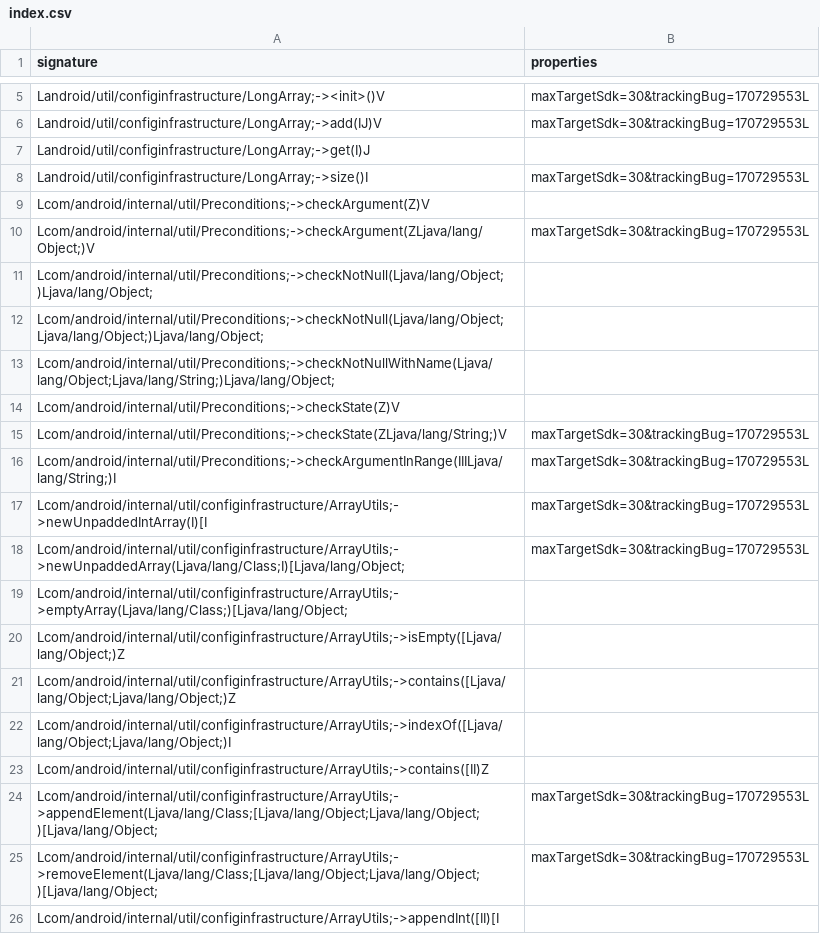
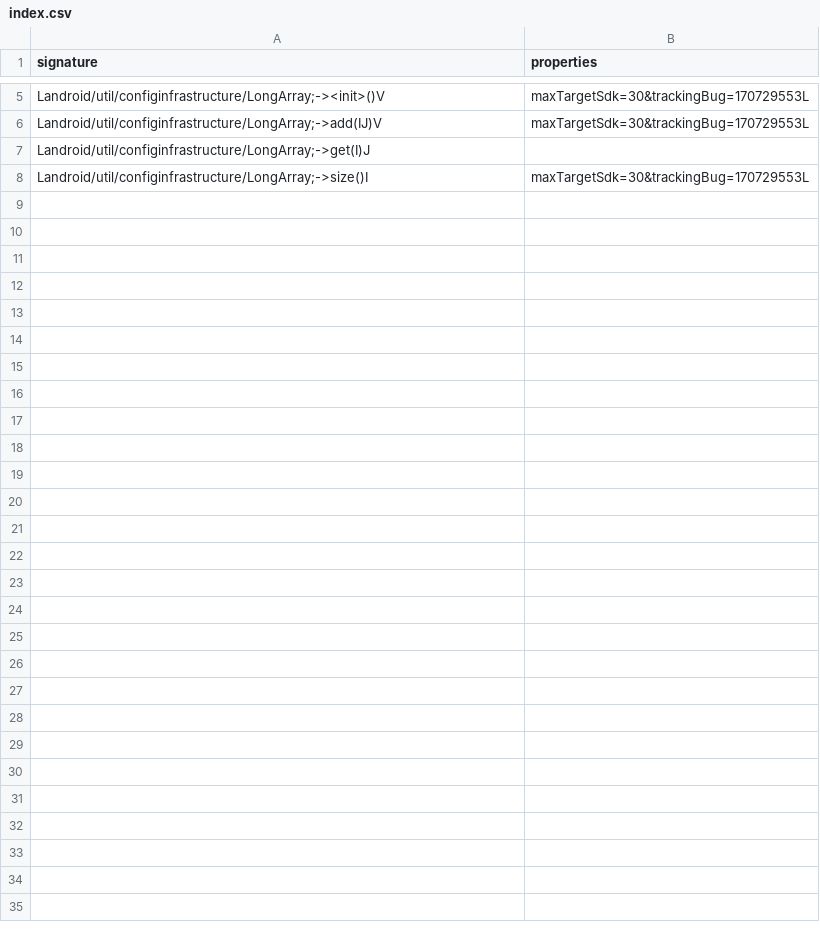
Before and after one commit to CodeLinaro-mirror/la_platform_prebuilts_module_sdk_ConfigInfrastructure, a CSV file: current/hiddenapi/index.csv, drawn as a sheet; only a part is shown, gaps mark what is left out.

Commit message:
DO NOT MERGE: Drop prebuilt files to android source tree.
The following files have been updated as part of this change:

current/Android.bp
current/snapshot-creation-build-number.txt
current/hiddenapi/annotation-flags.csv
current/hiddenapi/filtered-flags.csv
current/hiddenapi/filtered-stub-flags.csv
current/hiddenapi/index.csv
current/hiddenapi/metadata.csv
current/hiddenapi/signature-patterns.csv
current/licenses/build/soong/licenses/LICENSE
current/licenses/build/soong/licenses/opensourcerequest
current/sdk_library/system/framework-configinfrastructure-removed.txt
current/sdk_library/system/framework-configinfrastructure-stubs.jar
current/sdk_library/system/framework-configinfrastructure.srcjar
current/sdk_library/system/framework-configinfrastructure.txt
current/sdk_library/system/framework-configinfrastructure_annotations.zip
current/sdk_library/public/framework-configinfrastructure-removed.txt
current/sdk_library/public/framework-configinfrastructure-stubs.jar
current/sdk_library/public/framework-configinfrastructure.srcjar
current/sdk_library/public/framework-configinfrastructure.txt
current/sdk_library/public/framework-configinfrastructure_annotations.zip
current/sdk_library/public/service-configinfrastructure-removed.txt
current/sdk_library/public/service-configinfrastructure-stubs.jar
current/sdk_library/public/service-configinfrastructure.srcjar
current/sdk_library/public/service-configinfrastructure.txt
current/sdk_library/public/service-configinfrastructure_annotations.zip
current/sdk_library/module-lib/framework-configinfrastructure-removed.txt
current/sdk_library/module-lib/framework-configinfrastructure-stubs.jar
current/sdk_library/module-lib/framework-configinfrastructure.srcjar
current/sdk_library/module-lib/framework-configinfrastructure.txt
current/sdk_library/module-lib/framework-configinfrastructure_annotations.zip
current/sdk_library/system-server/service-configinfrastructure-removed.txt
current/sdk_library/system-server/service-configinfrastructure-stubs.jar
current/sdk_library/system-server/service-configinfrastructure.srcjar
current/sdk_library/system-server/service-configinfrastructure.txt
current/sdk_library/system-server/service-configinfrastructure_annotations.zip

Built here: ab/13996447

This build IS suitable for public release.

The change is generated with prebuilt drop tool.

Test: presubmit
Bug: 441374856
Flag: build.RELEASE_APEX_CONTRIBUTIONS_CONFIGINFRASTRUCTURE
Change-Id: I5710b74c07810782e01db66ea62a1f3ae32ce43f

```diff
--- a/current/hiddenapi/index.csv
+++ b/current/hiddenapi/index.csv
@@ -8,19 +8 @@ Landroid/util/configinfrastructure/LongArray;->get(I)J,
 Landroid/util/configinfrastructure/LongArray;->size()I,maxTargetSdk=30&trackingBug=170729553L
-Lcom/android/internal/util/Preconditions;->checkArgument(Z)V,
-Lcom/android/internal/util/Preconditions;->checkArgument(ZLjava/lang/Object;)V,maxTargetSdk=30&trackingBug=170729553L
-Lcom/android/internal/util/Preconditions;->checkNotNull(Ljava/lang/Object;)Ljava/lang/Object;,
-Lcom/android/internal/util/Preconditions;->checkNotNull(Ljava/lang/Object;Ljava/lang/Object;)Ljava/lang/Object;,
-Lcom/android/internal/util/Preconditions;->checkNotNullWithName(Ljava/lang/Object;Ljava/lang/String;)Ljava/lang/Object;,
-Lcom/android/internal/util/Preconditions;->checkState(Z)V,
-Lcom/android/internal/util/Preconditions;->checkState(ZLjava/lang/String;)V,maxTargetSdk=30&trackingBug=170729553L
-Lcom/android/internal/util/Preconditions;->checkArgumentInRange(IIILjava/lang/String;)I,maxTargetSdk=30&trackingBug=170729553L
-Lcom/android/internal/util/configinfrastructure/ArrayUtils;->newUnpaddedIntArray(I)[I,maxTargetSdk=30&trackingBug=170729553L
-Lcom/android/internal/util/configinfrastructure/ArrayUtils;->newUnpaddedArray(Ljava/lang/Class;I)[Ljava/lang/Object;,maxTargetSdk=30&trackingBug=170729553L
-Lcom/android/internal/util/configinfrastructure/ArrayUtils;->emptyArray(Ljava/lang/Class;)[Ljava/lang/Object;,
-Lcom/android/internal/util/configinfrastructure/ArrayUtils;->isEmpty([Ljava/lang/Object;)Z,
-Lcom/android/internal/util/configinfrastructure/ArrayUtils;->contains([Ljava/lang/Object;Ljava/lang/Object;)Z,
-Lcom/android/internal/util/configinfrastructure/ArrayUtils;->indexOf([Ljava/lang/Object;Ljava/lang/Object;)I,
-Lcom/android/internal/util/configinfrastructure/ArrayUtils;->contains([II)Z,
-Lcom/android/internal/util/configinfrastructure/ArrayUtils;->appendElement(Ljava/lang/Class;[Ljava/lang/Object;Ljava/lang/Object;)[Ljava/lang/Object;,maxTargetSdk=30&trackingBug=170729553L
-Lcom/android/internal/util/configinfrastructure/ArrayUtils;->removeElement(Ljava/lang/Class;[Ljava/lang/Object;Ljava/lang/Object;)[Ljava/lang/Object;,maxTargetSdk=30&trackingBug=170729553L
-Lcom/android/internal/util/configinfrastructure/ArrayUtils;->appendInt([II)[I,
```
Also changed, not shown: 2 other files.
